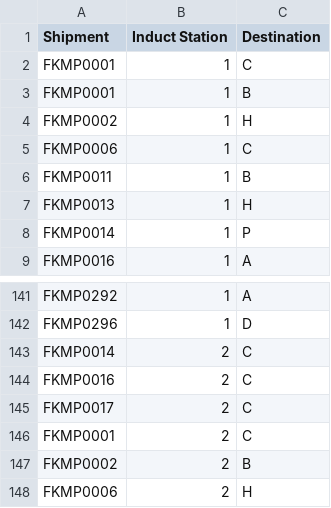
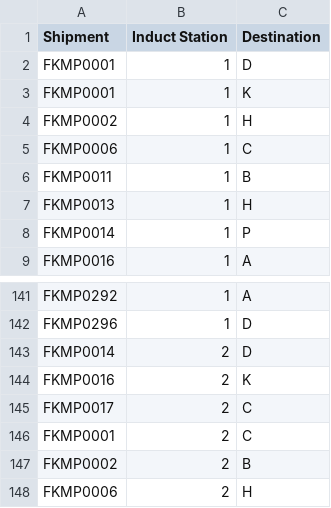
Before and after one commit to i-sahajmistry/Flipkart-Grid-3.0, a CSV file: Round 2/dat.csv, drawn as a sheet; only a part is shown, gaps mark what is left out.

```diff
--- a/Round 2/dat.csv
+++ b/Round 2/dat.csv
@@ -1,4 +1,4 @@
 Shipment,Induct Station,Destination
-FKMP0001,1,C
-FKMP0001,1,B
+FKMP0001,1,D
+FKMP0001,1,K
 FKMP0002,1,H
@@ -142,4 +142,4 @@ FKMP0292,1,A
 FKMP0296,1,D
-FKMP0014,2,C
-FKMP0016,2,C
+FKMP0014,2,D
+FKMP0016,2,K
 FKMP0017,2,C
```
Also changed, not shown: 3 other files.
